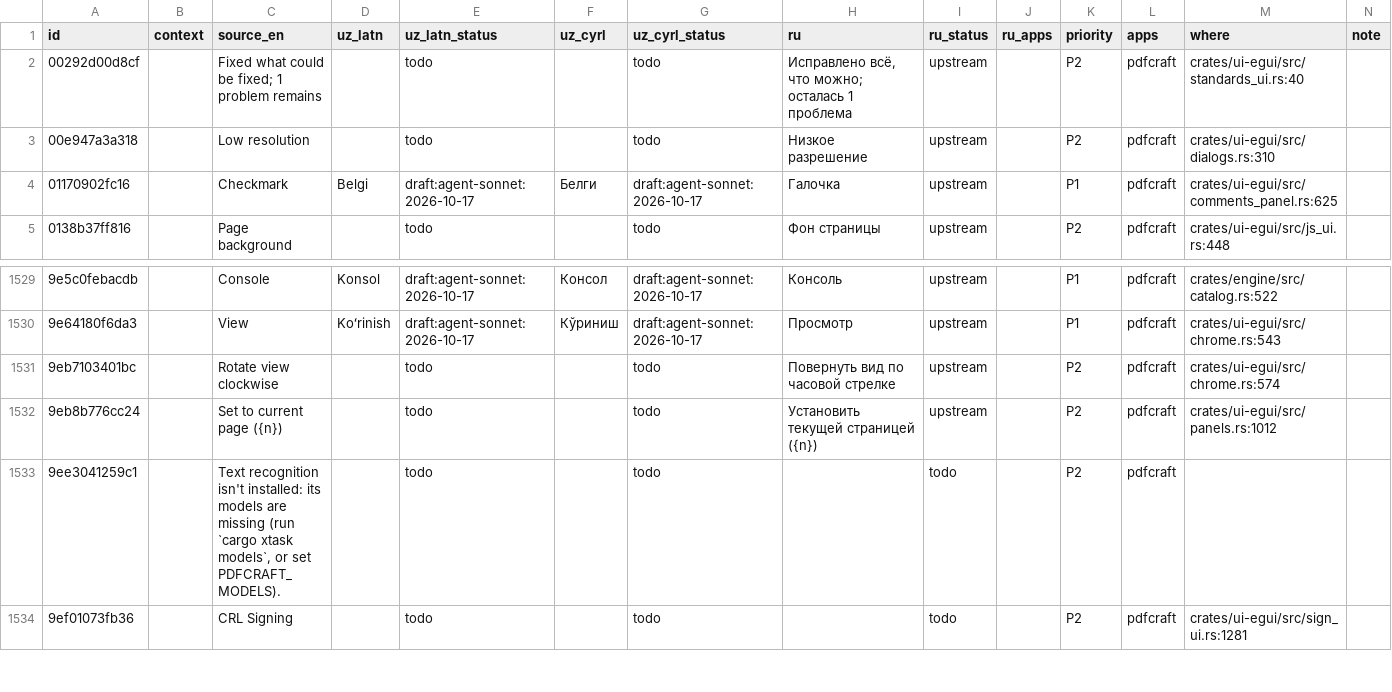
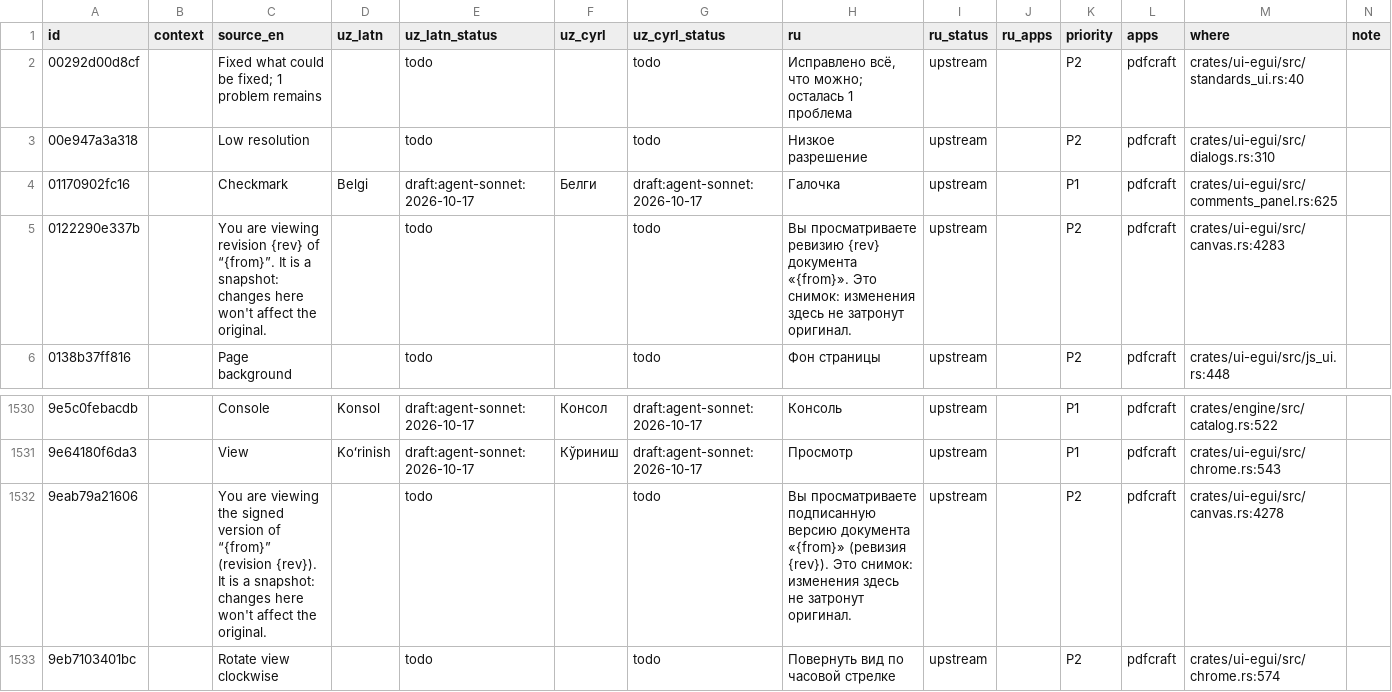
Before and after one commit to bakhodirovxz/Office, a TSV file: i18n/pdfcraft.tsv, drawn as a sheet; only a part is shown, gaps mark what is left out; the shorter side is filled out with more unchanged rows.

Commit message:
WP9e i18n: resync the catalogs at the new BASE, check-stale gate in the sync script and CI
cargo xt i18n extract now reports added, removed and changed keys, keeps every uz and ru
value and status, carries the Uzbek of a changed English string as an unreviewed draft,
and no longer rewrites every where line number. New cargo xt i18n check-stale. The sync
script gates on it (a dry run fails on a stale catalog, --apply merges), and CI runs
lint, roundtrip and check-stale. pdfcraft roundtrip passes again; lint has 0 errors.

```diff
--- a/i18n/pdfcraft.tsv
+++ b/i18n/pdfcraft.tsv
@@ -4,2 +4,3 @@ id	context	source_en	uz_latn	uz_latn_status	uz_cyrl	uz_cyrl_status	ru	ru_status
 01170902fc16		Checkmark	Belgi	draft:agent-sonnet:2026-10-17	Белги	draft:agent-sonnet:2026-10-17	Галочка	upstream		P1	pdfcraft	crates/ui-egui/src/comments_panel.rs:625	
+0122290e337b		You are viewing revision {rev} of “{from}”. It is a snapshot: changes here won't affect the original.		todo		todo	Вы просматриваете ревизию {rev} документа «{from}». Это снимок: изменения здесь не затронут оригинал.	upstream		P2	pdfcraft	crates/ui-egui/src/canvas.rs:4283	
 0138b37ff816		Page background		todo		todo	Фон страницы	upstream		P2	pdfcraft	crates/ui-egui/src/js_ui.rs:448	
@@ -1530,2 +1531,3 @@ id	context	source_en	uz_latn	uz_latn_status	uz_cyrl	uz_cyrl_status	ru	ru_status
 9e64180f6da3		View	Koʻrinish	draft:agent-sonnet:2026-10-17	Кўриниш	draft:agent-sonnet:2026-10-17	Просмотр	upstream		P1	pdfcraft	crates/ui-egui/src/chrome.rs:543	
+9eab79a21606		You are viewing the signed version of “{from}” (revision {rev}). It is a snapshot: changes here won't affect the original.		todo		todo	Вы просматриваете подписанную версию документа «{from}» (ревизия {rev}). Это снимок: изменения здесь не затронут оригинал.	upstream		P2	pdfcraft	crates/ui-egui/src/canvas.rs:4278	
 9eb7103401bc		Rotate view clockwise		todo		todo	Повернуть вид по часовой стрелке	upstream		P2	pdfcraft	crates/ui-egui/src/chrome.rs:574	
```
Also changed, not shown: i18n/deckcraft.tsv, i18n/wordcraft.tsv, 7 other files.
